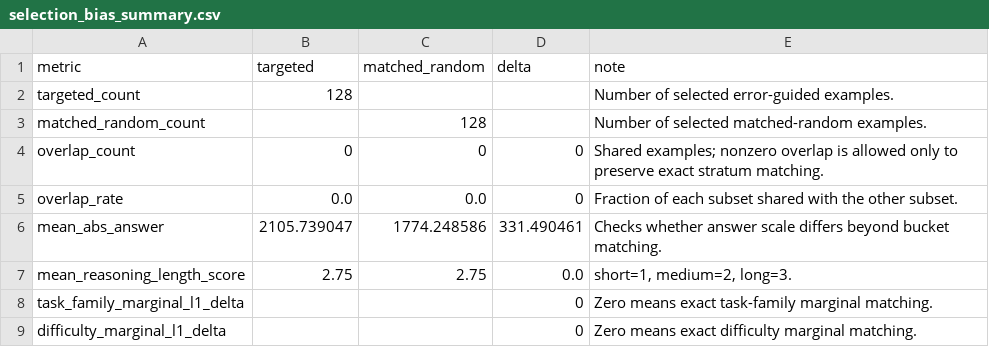
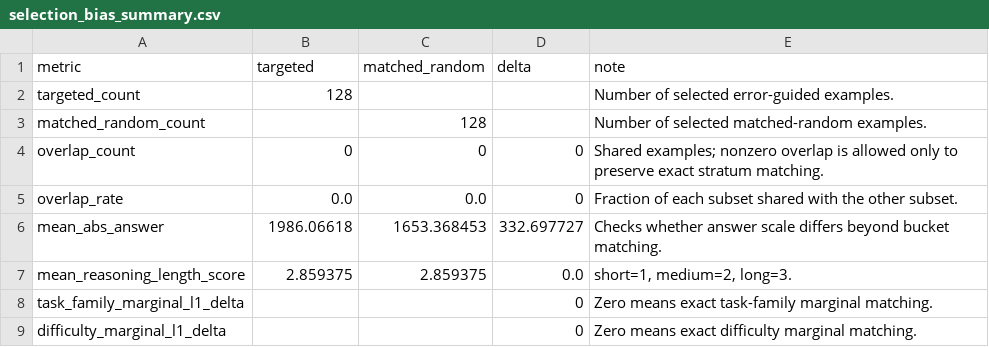
Before and after one commit to rzCayt/error-guided-sft-data-selection, a CSV file: results/selection_bias_summary.csv, drawn as a sheet.

```diff
--- a/results/selection_bias_summary.csv
+++ b/results/selection_bias_summary.csv
@@ -5,4 +5,4 @@ overlap_count,0,0,0,Shared examples; nonzero overlap is allowed only to preserve
 overlap_rate,0.0,0.0,0,Fraction of each subset shared with the other subset.
-mean_abs_answer,2105.739047,1774.248586,331.490461,Checks whether answer scale differs beyond bucket matching.
-mean_reasoning_length_score,2.75,2.75,0.0,"short=1, medium=2, long=3."
+mean_abs_answer,1986.06618,1653.368453,332.697727,Checks whether answer scale differs beyond bucket matching.
+mean_reasoning_length_score,2.859375,2.859375,0.0,"short=1, medium=2, long=3."
 task_family_marginal_l1_delta,,,0,Zero means exact task-family marginal matching.
```
Also changed, not shown: results/selection_bias_audit.csv, results/strong_baseline_suite_summary.csv, 15 other files.
